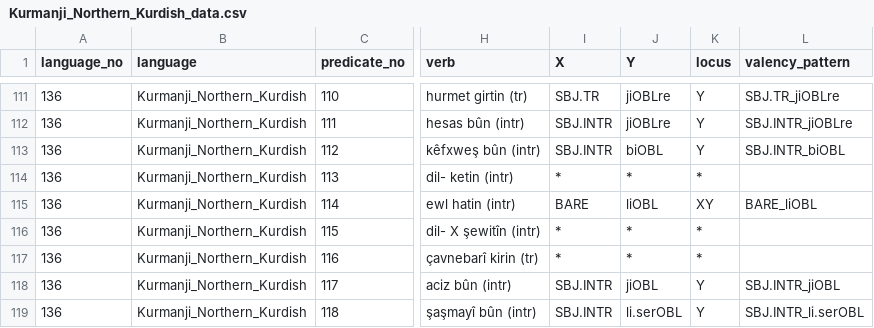
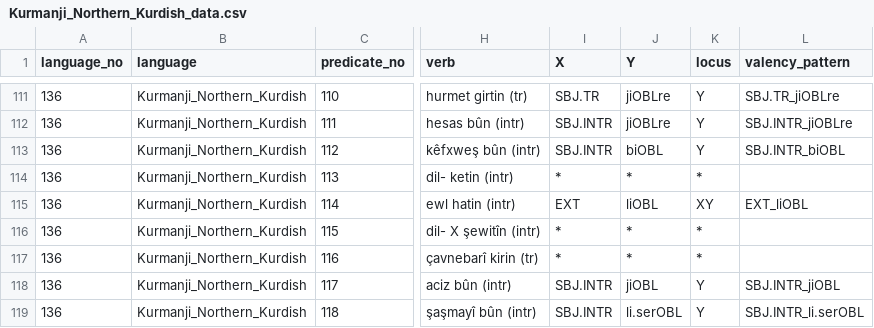
Before and after one commit to macleginn/bivaltyp, a CSV file: data/langtables/Kurmanji_Northern_Kurdish_data.csv, drawn as a sheet; only a part is shown, gaps mark what is left out; the diff names each change by its address in the sheet, - before the commit and + after, or states it on an @@ line.

Commit message:
Add files via upload

```diff
--- a/data/langtables/Kurmanji_Northern_Kurdish_data.csv
+++ b/data/langtables/Kurmanji_Northern_Kurdish_data.csv
-I115 (X): BARE
+I115 (X): EXT
-L115 (valency_pattern): BARE_liOBL
+L115 (valency_pattern): EXT_liOBL
```
